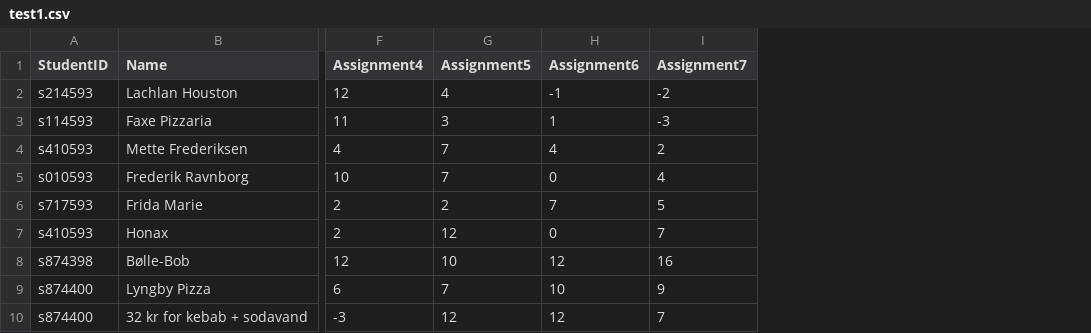
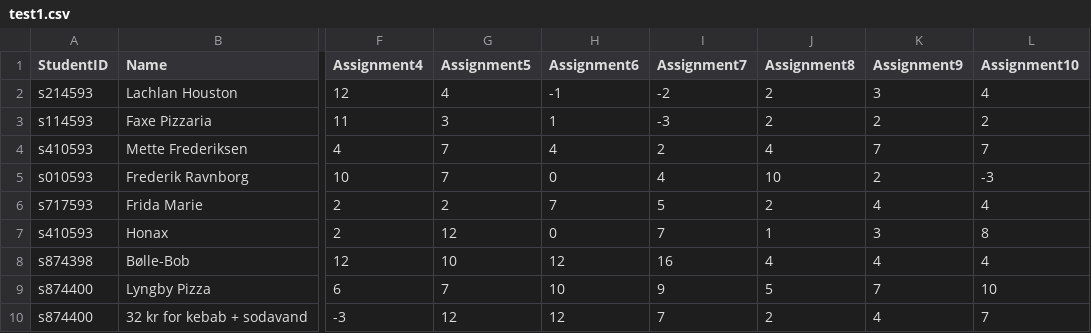
Before and after one commit to LachlanHouston/Eksamensprojekt-1, a CSV file: test1.csv, drawn as a sheet; only a part is shown, gaps mark what is left out; the diff names each change by its address in the sheet, - before the commit and + after, or states it on an @@ line.

```diff
--- a/test1.csv
+++ b/test1.csv
+column J (Assignment8), rows 2-10: 2 | 2 | 4 | 10 | 2 | 1 | 4 | 5 | 2
+column K (Assignment9), rows 2-10: 3 | 2 | 7 | 2 | 4 | 3 | 4 | 7 | 4
+column L (Assignment10), rows 2-10: 4 | 2 | 7 | -3 | 4 | 8 | 4 | 10 | 7
```
Also changed, not shown: 1 other file.
